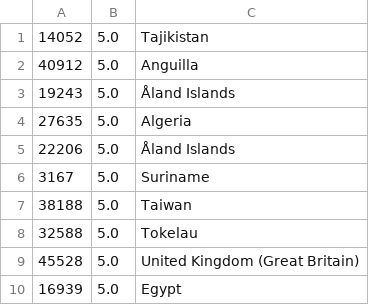
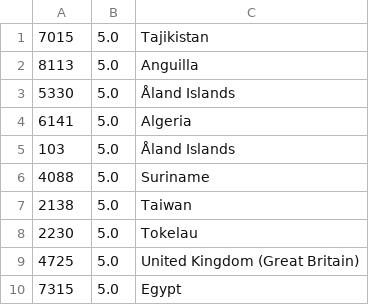
Before and after one commit to skykanin/bigdata_project, a TSV file: result/result_7.tsv, drawn as a sheet.

```diff
--- a/result/result_7.tsv
+++ b/result/result_7.tsv
@@ -1,10 +1,10 @@
-14052	5.0	Tajikistan
-40912	5.0	Anguilla
-19243	5.0	Åland Islands
-27635	5.0	Algeria
-22206	5.0	Åland Islands
-3167	5.0	Suriname
-38188	5.0	Taiwan
-32588	5.0	Tokelau
-45528	5.0	United Kingdom (Great Britain)
-16939	5.0	Egypt
+7015	5.0	Tajikistan
+8113	5.0	Anguilla
+5330	5.0	Åland Islands
+6141	5.0	Algeria
+103	5.0	Åland Islands
+4088	5.0	Suriname
+2138	5.0	Taiwan
+2230	5.0	Tokelau
+4725	5.0	United Kingdom (Great Britain)
+7315	5.0	Egypt
```
Also changed, not shown: 1 other file.
